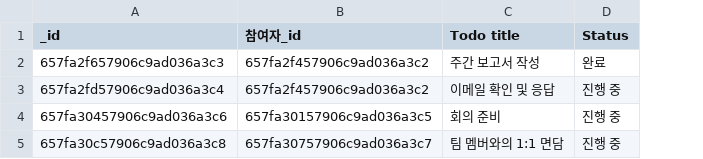
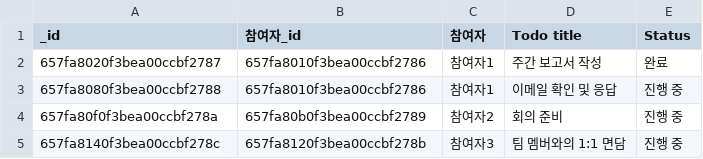
Before and after one commit to skymined/study_databases, a CSV file: docs/datasets/todolist.csv, drawn as a sheet; the diff names each change by its address in the sheet, - before the commit and + after, or states it on an @@ line.

```diff
--- a/docs/datasets/todolist.csv
+++ b/docs/datasets/todolist.csv
+column C (참여자), rows 2-5: 참여자1 | 참여자1 | 참여자2 | 참여자3
-A2 (_id): 657fa2f657906c9ad036a3c3
+A2 (_id): 657fa8020f3bea00ccbf2787
-B2:B3 (참여자_id): 657fa2f457906c9ad036a3c2
+B2:B3 (참여자_id): 657fa8010f3bea00ccbf2786
-A3 (_id): 657fa2fd57906c9ad036a3c4
+A3 (_id): 657fa8080f3bea00ccbf2788
-A4 (_id): 657fa30457906c9ad036a3c6
+A4 (_id): 657fa80f0f3bea00ccbf278a
-B4 (참여자_id): 657fa30157906c9ad036a3c5
+B4 (참여자_id): 657fa80b0f3bea00ccbf2789
-A5 (_id): 657fa30c57906c9ad036a3c8
+A5 (_id): 657fa8140f3bea00ccbf278c
-B5 (참여자_id): 657fa30757906c9ad036a3c7
+B5 (참여자_id): 657fa8120f3bea00ccbf278b
```
Also changed, not shown: 1 other file.
